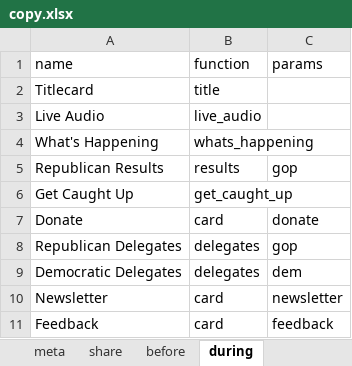
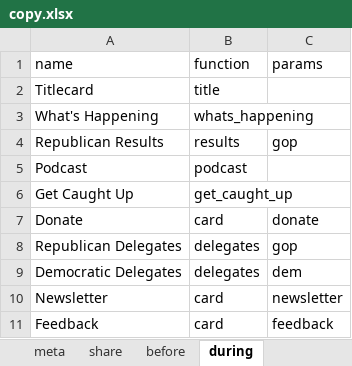
Before and after one commit to nprapps/elections16, an Excel workbook: data/copy.xlsx, sheet during, drawn as a sheet; values as stored, in another font and other column widths than the file's, no borders; charts and pictures not drawn; removed rows and columns are numbered as before the commit, all else as after; the diff names each change by its address in the sheet, - before the commit and + after, or states it on an @@ line.

Commit message:
no test data

```diff
--- a/data/copy.xlsx (sheet during)
+++ b/data/copy.xlsx (sheet during)
-row 3: Live Audio | live_audio
+row 5: Podcast | podcast
```
Also changed, not shown: sheet meta, data/calendar.xlsx, 2 other files.
